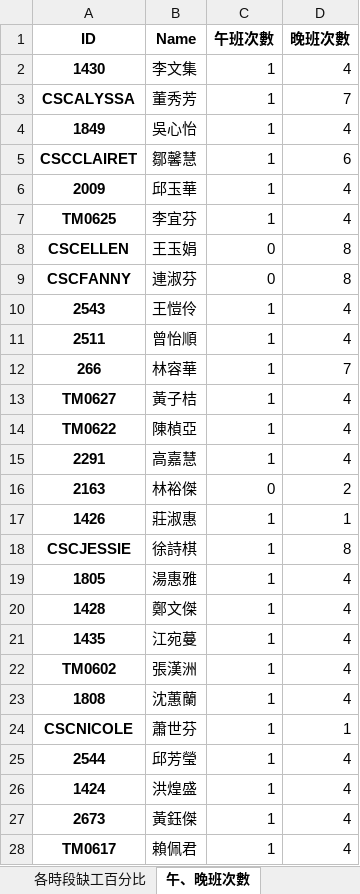
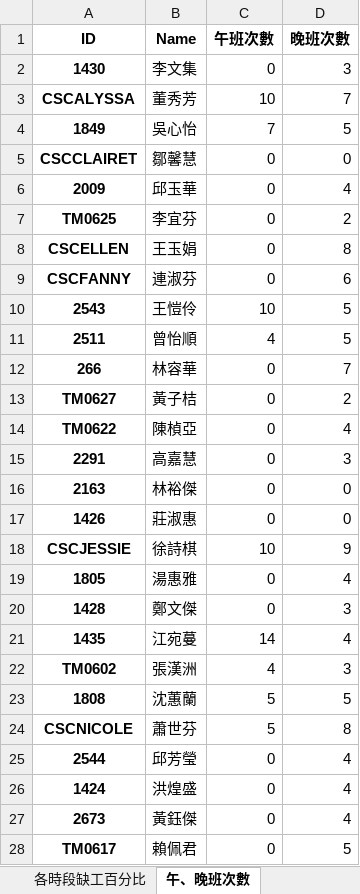
Before and after one commit to h920032/IM_project, an Excel workbook: schedule_data_2019_4.xlsx, sheet 午、晚班次數, drawn as a sheet; only a part is shown; values as stored, in another font and other column widths than the file's, no borders; the diff covers the shown part only; the diff names each change by its address in the sheet, - before the commit and + after, or states it on an @@ line.

```diff
--- a/schedule_data_2019_4.xlsx (sheet 午、晚班次數)
+++ b/schedule_data_2019_4.xlsx (sheet 午、晚班次數)
-C2 (午班次數): 1
+C2 (午班次數): 0
-D2 (晚班次數): 4
+D2 (晚班次數): 3
-C3 (午班次數): 1
+C3 (午班次數): 10
-C4 (午班次數): 1
+C4 (午班次數): 7
-D4 (晚班次數): 4
+D4 (晚班次數): 5
-C5:C7 (午班次數): 1
+C5:C7 (午班次數): 0
-D5 (晚班次數): 6
+D5 (晚班次數): 0
-D7 (晚班次數): 4
+D7 (晚班次數): 2
-D9 (晚班次數): 8
+D9 (晚班次數): 6
-C10 (午班次數): 1
+C10 (午班次數): 10
-D10:D11 (晚班次數): 4
+D10:D11 (晚班次數): 5
-C11 (午班次數): 1
+C11 (午班次數): 4
-C12:C15 (午班次數): 1
+C12:C15 (午班次數): 0
-D13 (晚班次數): 4
+D13 (晚班次數): 2
-D15 (晚班次數): 4
+D15 (晚班次數): 3
-D16 (晚班次數): 2
+D16 (晚班次數): 0
-C17 (午班次數): 1
+C17 (午班次數): 0
-D17 (晚班次數): 1
+D17 (晚班次數): 0
-C18 (午班次數): 1
+C18 (午班次數): 10
-D18 (晚班次數): 8
+D18 (晚班次數): 9
-C19:C20 (午班次數): 1
+C19:C20 (午班次數): 0
-D20 (晚班次數): 4
+D20 (晚班次數): 3
-C21 (午班次數): 1
+C21 (午班次數): 14
-C22 (午班次數): 1
+C22 (午班次數): 4
-D22 (晚班次數): 4
+D22 (晚班次數): 3
-C23:C24 (午班次數): 1
+C23:C24 (午班次數): 5
-D23 (晚班次數): 4
+D23 (晚班次數): 5
-D24 (晚班次數): 1
+D24 (晚班次數): 8
-C25:C28 (午班次數): 1
+C25:C28 (午班次數): 0
-D28 (晚班次數): 4
+D28 (晚班次數): 5
```
Also changed, not shown: 23 edited cells elsewhere in this sheet, sheet 班表, sheet 缺工冗員表, sheet 每週休息時間, sheet 缺工人數, sheet 每天缺工百分比, sheet 各時段缺工百分比, 9 other files.
